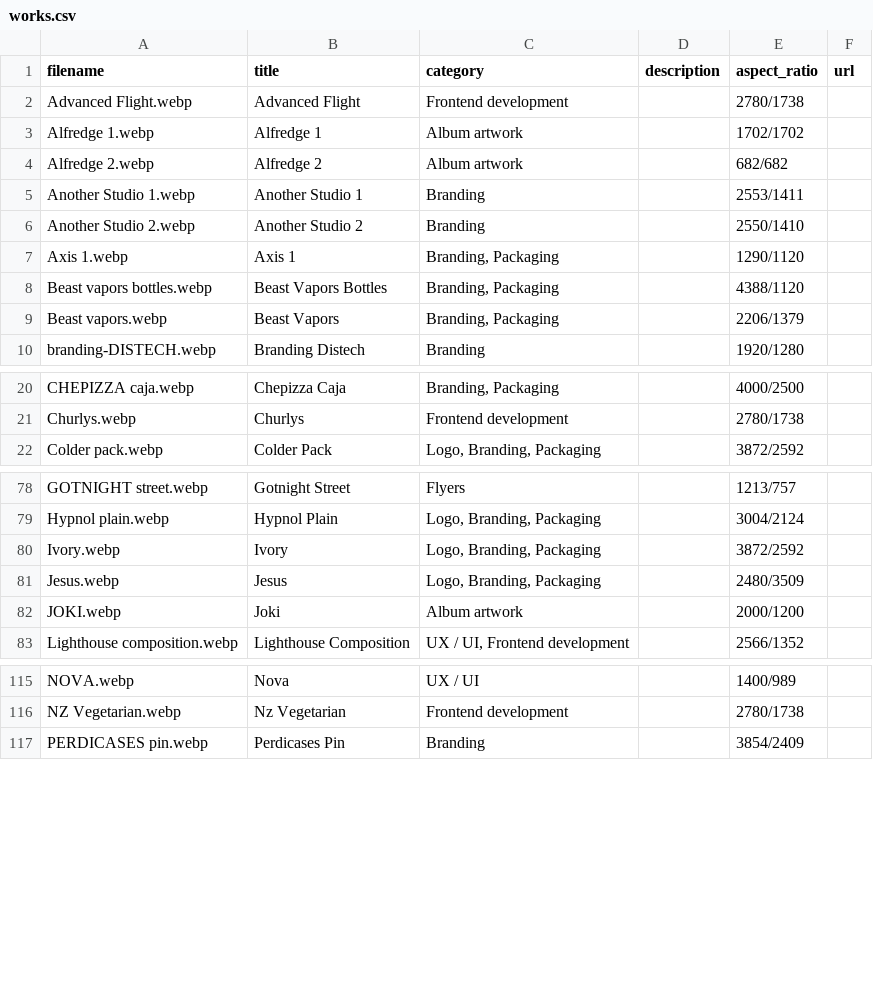
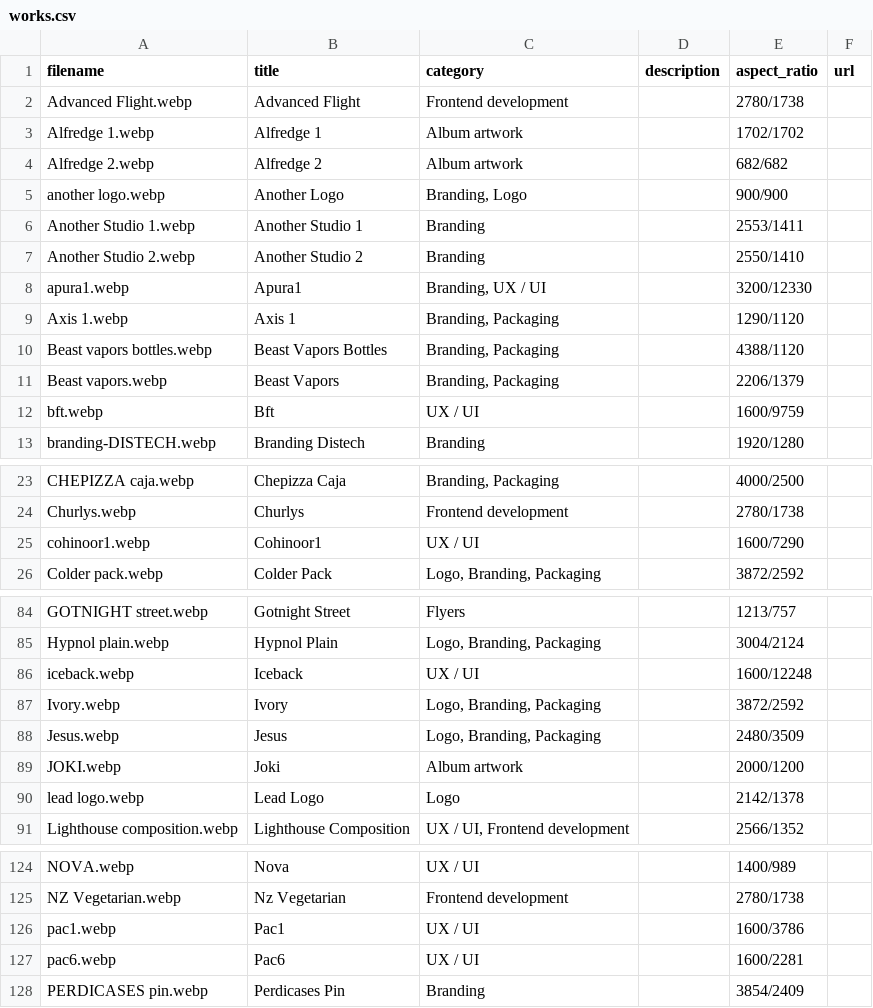
Before and after one commit to martinmana808/f925-26, a CSV file: public/assets/data/works.csv, drawn as a sheet; only a part is shown, gaps mark what is left out; the diff covers the shown part only.

```diff
--- a/public/assets/data/works.csv
+++ b/public/assets/data/works.csv
@@ -4,4 +4,6 @@ Alfredge 1.webp,Alfredge 1,Album artwork,,1702/1702,
 Alfredge 2.webp,Alfredge 2,Album artwork,,682/682,
+another logo.webp,Another Logo,"Branding, Logo",,900/900,
 Another Studio 1.webp,Another Studio 1,Branding,,2553/1411,
 Another Studio 2.webp,Another Studio 2,Branding,,2550/1410,
+apura1.webp,Apura1,"Branding, UX / UI",,3200/12330,
 Axis 1.webp,Axis 1,"Branding, Packaging",,1290/1120,
@@ -9,2 +11,3 @@ Beast vapors bottles.webp,Beast Vapors Bottles,"Branding, Packaging",,4388/1120,
 Beast vapors.webp,Beast Vapors,"Branding, Packaging",,2206/1379,
+bft.webp,Bft,"UX / UI",,1600/9759,
 branding-DISTECH.webp,Branding Distech,Branding,,1920/1280,
@@ -21,2 +24,3 @@ CHEPIZZA caja.webp,Chepizza Caja,"Branding, Packaging",,4000/2500,
 Churlys.webp,Churlys,Frontend development,,2780/1738,
+cohinoor1.webp,Cohinoor1,"UX / UI",,1600/7290,
 Colder pack.webp,Colder Pack,"Logo, Branding, Packaging",,3872/2592,
@@ -79,2 +85,3 @@ GOTNIGHT street.webp,Gotnight Street,Flyers,,1213/757,
 Hypnol plain.webp,Hypnol Plain,"Logo, Branding, Packaging",,3004/2124,
+iceback.webp,Iceback,"UX / UI",,1600/12248,
 Ivory.webp,Ivory,"Logo, Branding, Packaging",,3872/2592,
@@ -82,2 +89,3 @@ Jesus.webp,Jesus,"Logo, Branding, Packaging",,2480/3509,
 JOKI.webp,Joki,Album artwork,,2000/1200,
+lead logo.webp,Lead Logo,"Logo",,2142/1378,
 Lighthouse composition.webp,Lighthouse Composition,"UX / UI, Frontend development",,2566/1352,
@@ -116,2 +125,4 @@ NOVA.webp,Nova,UX / UI,,1400/989,
 NZ Vegetarian.webp,Nz Vegetarian,Frontend development,,2780/1738,
+pac1.webp,Pac1,"UX / UI",,1600/3786,
+pac6.webp,Pac6,"UX / UI",,1600/2281,
 PERDICASES pin.webp,Perdicases Pin,Branding,,3854/2409,
```
Also changed, not shown: 3 added rows elsewhere in this file, 25 other files.
